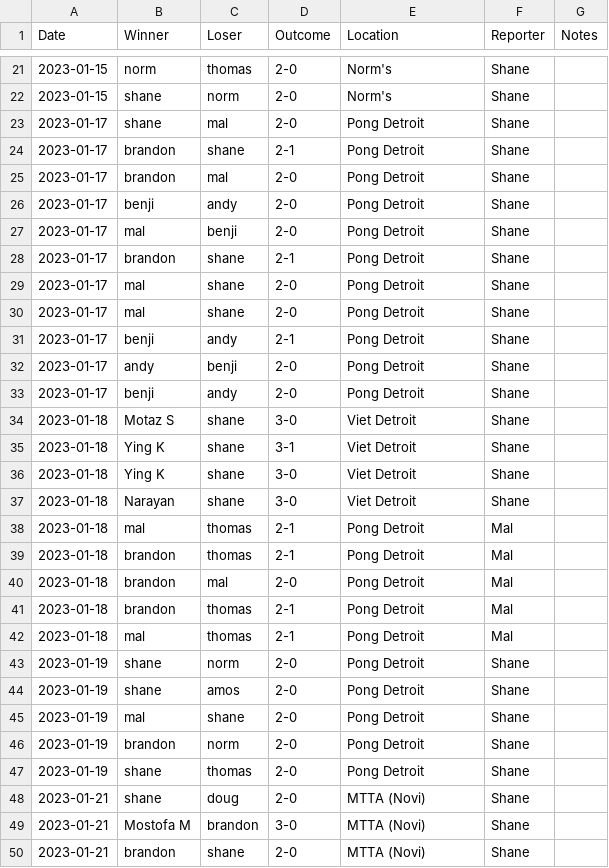
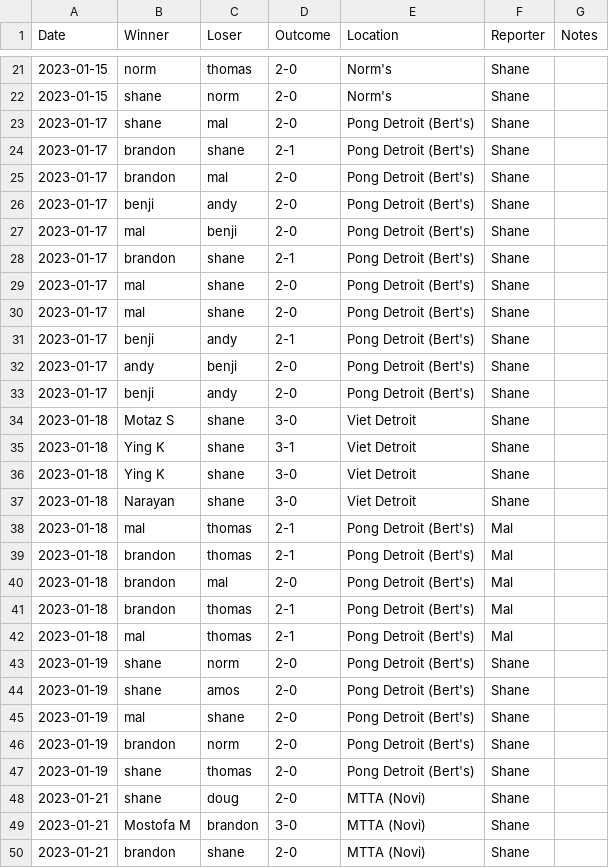
Before and after one commit to nutratech/pong_ratings, a CSV file: pong/data/games_singles.csv, drawn as a sheet; only a part is shown, gaps mark what is left out; the diff covers the shown part only.

```diff
--- a/pong/data/games_singles.csv
+++ b/pong/data/games_singles.csv
@@ -22,13 +22,13 @@ Date,Winner,Loser,Outcome,Location,Reporter,Notes
 2023-01-15,shane,norm,2-0,Norm's,Shane,
-2023-01-17,shane,mal,2-0,Pong Detroit,Shane,
-2023-01-17,brandon,shane,2-1,Pong Detroit,Shane,
-2023-01-17,brandon,mal,2-0,Pong Detroit,Shane,
-2023-01-17,benji,andy,2-0,Pong Detroit,Shane,
-2023-01-17,mal,benji,2-0,Pong Detroit,Shane,
-2023-01-17,brandon,shane,2-1,Pong Detroit,Shane,
-2023-01-17,mal,shane,2-0,Pong Detroit,Shane,
-2023-01-17,mal,shane,2-0,Pong Detroit,Shane,
-2023-01-17,benji,andy,2-1,Pong Detroit,Shane,
-2023-01-17,andy,benji,2-0,Pong Detroit,Shane,
-2023-01-17,benji,andy,2-0,Pong Detroit,Shane,
+2023-01-17,shane,mal,2-0,Pong Detroit (Bert's),Shane,
+2023-01-17,brandon,shane,2-1,Pong Detroit (Bert's),Shane,
+2023-01-17,brandon,mal,2-0,Pong Detroit (Bert's),Shane,
+2023-01-17,benji,andy,2-0,Pong Detroit (Bert's),Shane,
+2023-01-17,mal,benji,2-0,Pong Detroit (Bert's),Shane,
+2023-01-17,brandon,shane,2-1,Pong Detroit (Bert's),Shane,
+2023-01-17,mal,shane,2-0,Pong Detroit (Bert's),Shane,
+2023-01-17,mal,shane,2-0,Pong Detroit (Bert's),Shane,
+2023-01-17,benji,andy,2-1,Pong Detroit (Bert's),Shane,
+2023-01-17,andy,benji,2-0,Pong Detroit (Bert's),Shane,
+2023-01-17,benji,andy,2-0,Pong Detroit (Bert's),Shane,
 2023-01-18,Motaz S,shane,3-0,Viet Detroit,Shane,
@@ -37,12 +37,12 @@ Date,Winner,Loser,Outcome,Location,Reporter,Notes
 2023-01-18,Narayan,shane,3-0,Viet Detroit,Shane,
-2023-01-18,mal,thomas,2-1,Pong Detroit,Mal,
-2023-01-18,brandon,thomas,2-1,Pong Detroit,Mal,
-2023-01-18,brandon,mal,2-0,Pong Detroit,Mal,
-2023-01-18,brandon,thomas,2-1,Pong Detroit,Mal,
-2023-01-18,mal,thomas,2-1,Pong Detroit,Mal,
-2023-01-19,shane,norm,2-0,Pong Detroit,Shane,
-2023-01-19,shane,amos,2-0,Pong Detroit,Shane,
-2023-01-19,mal,shane,2-0,Pong Detroit,Shane,
-2023-01-19,brandon,norm,2-0,Pong Detroit,Shane,
-2023-01-19,shane,thomas,2-0,Pong Detroit,Shane,
+2023-01-18,mal,thomas,2-1,Pong Detroit (Bert's),Mal,
+2023-01-18,brandon,thomas,2-1,Pong Detroit (Bert's),Mal,
+2023-01-18,brandon,mal,2-0,Pong Detroit (Bert's),Mal,
+2023-01-18,brandon,thomas,2-1,Pong Detroit (Bert's),Mal,
+2023-01-18,mal,thomas,2-1,Pong Detroit (Bert's),Mal,
+2023-01-19,shane,norm,2-0,Pong Detroit (Bert's),Shane,
+2023-01-19,shane,amos,2-0,Pong Detroit (Bert's),Shane,
+2023-01-19,mal,shane,2-0,Pong Detroit (Bert's),Shane,
+2023-01-19,brandon,norm,2-0,Pong Detroit (Bert's),Shane,
+2023-01-19,shane,thomas,2-0,Pong Detroit (Bert's),Shane,
 2023-01-21,shane,doug,2-0,MTTA (Novi),Shane,
```
Also changed, not shown: 10 edited cells elsewhere in this file, 2 other files.
